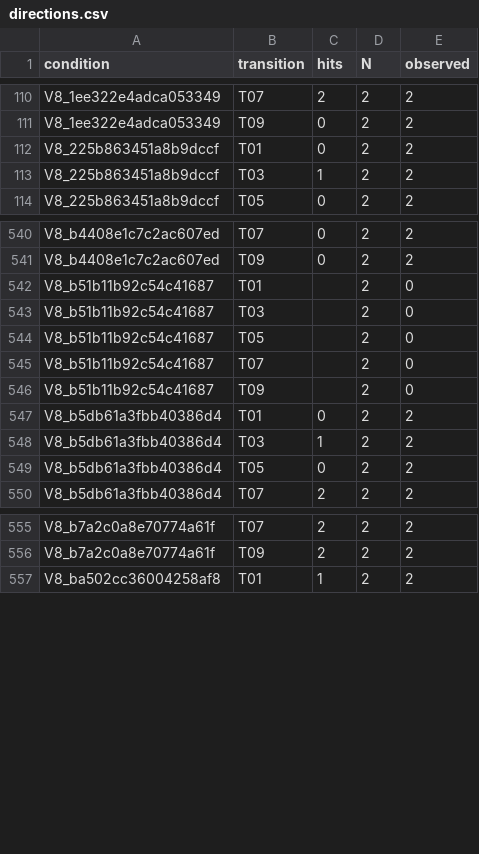
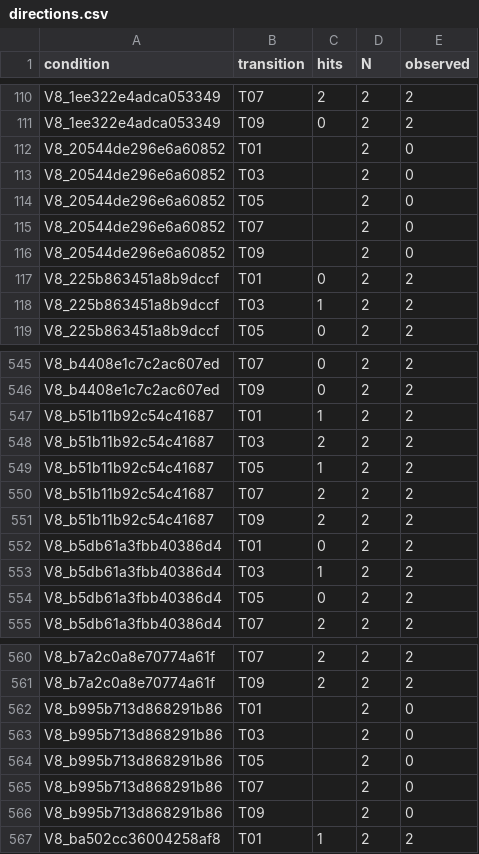
Before and after one commit to pe0-p1e/exper-tran, a CSV file: experiments/2026-10-a100-precommercial-v7-targeted-50/reports/v8_stage12_joint24h/reports/directions.csv, drawn as a sheet; only a part is shown, gaps mark what is left out; the diff covers the shown part only.

```diff
--- a/experiments/2026-10-a100-precommercial-v7-targeted-50/reports/v8_stage12_joint24h/reports/directions.csv
+++ b/experiments/2026-10-a100-precommercial-v7-targeted-50/reports/v8_stage12_joint24h/reports/directions.csv
@@ -111,2 +111,7 @@ V8_1ee322e4adca053349,T07,2,2,2
 V8_1ee322e4adca053349,T09,0,2,2
+V8_20544de296e6a60852,T01,,2,0
+V8_20544de296e6a60852,T03,,2,0
+V8_20544de296e6a60852,T05,,2,0
+V8_20544de296e6a60852,T07,,2,0
+V8_20544de296e6a60852,T09,,2,0
 V8_225b863451a8b9dccf,T01,0,2,2
@@ -541,7 +546,7 @@ V8_b4408e1c7c2ac607ed,T07,0,2,2
 V8_b4408e1c7c2ac607ed,T09,0,2,2
-V8_b51b11b92c54c41687,T01,,2,0
-V8_b51b11b92c54c41687,T03,,2,0
-V8_b51b11b92c54c41687,T05,,2,0
-V8_b51b11b92c54c41687,T07,,2,0
-V8_b51b11b92c54c41687,T09,,2,0
+V8_b51b11b92c54c41687,T01,1,2,2
+V8_b51b11b92c54c41687,T03,2,2,2
+V8_b51b11b92c54c41687,T05,1,2,2
+V8_b51b11b92c54c41687,T07,2,2,2
+V8_b51b11b92c54c41687,T09,2,2,2
 V8_b5db61a3fbb40386d4,T01,0,2,2
@@ -556,2 +561,7 @@ V8_b7a2c0a8e70774a61f,T07,2,2,2
 V8_b7a2c0a8e70774a61f,T09,2,2,2
+V8_b995b713d868291b86,T01,,2,0
+V8_b995b713d868291b86,T03,,2,0
+V8_b995b713d868291b86,T05,,2,0
+V8_b995b713d868291b86,T07,,2,0
+V8_b995b713d868291b86,T09,,2,0
 V8_ba502cc36004258af8,T01,1,2,2
```
Also changed, not shown: 10 edited cells elsewhere in this file, experiments/2026-10-a100-precommercial-v7-targeted-50/reports/v8_stage12_joint24h/reports/conditions.csv, experiments/2026-10-a100-precommercial-v7-targeted-50/reports/v8_stage12_joint24h/reports/integrated_conditional_search.csv, 16 other files.
